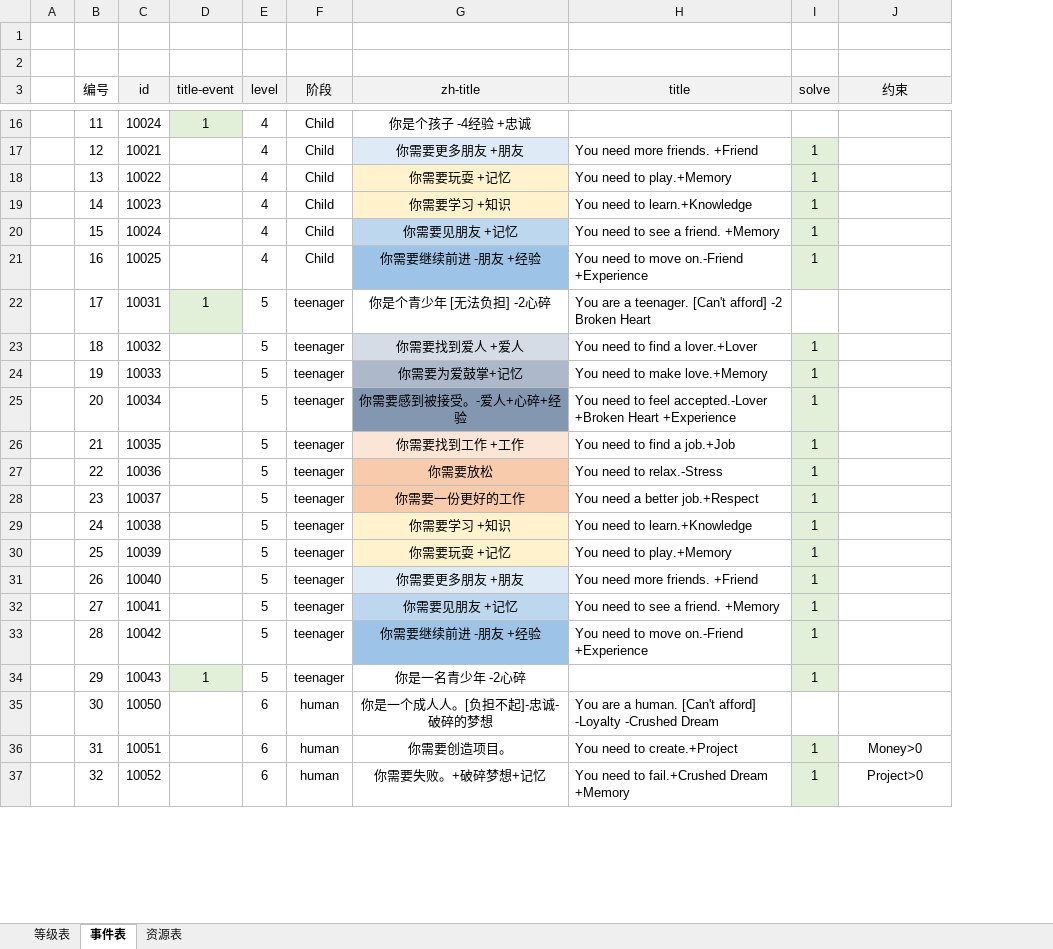
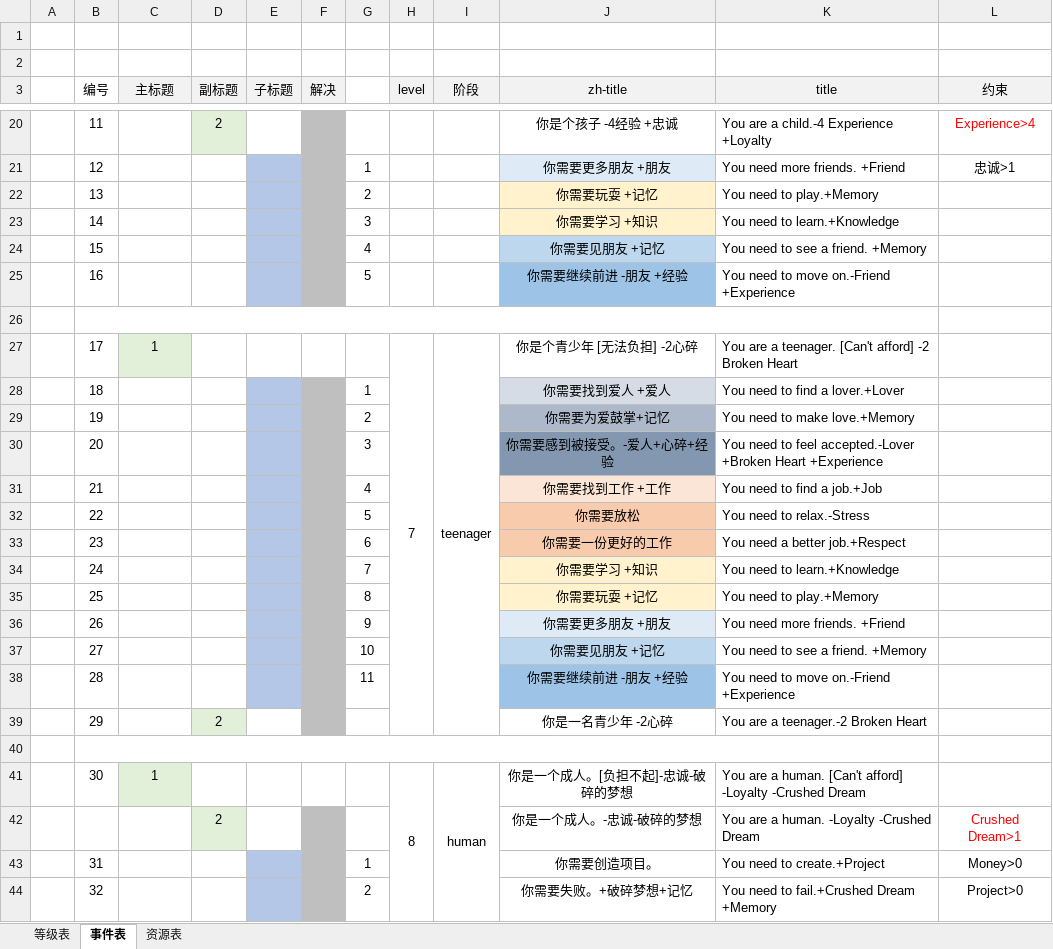
Before and after one commit to 5icoding/drowning, an Excel workbook: drowning.xlsx, sheet 事件表, drawn as a sheet; only a part is shown, gaps mark what is left out; values as stored, in another font and other column widths than the file's, no borders; removed rows and columns are numbered as before the commit, all else as after; rows hold the shown columns only; the diff covers the shown part only; the diff names each change by its address in the sheet, - before the commit and + after, or states it on an @@ line.

Commit message:
第4次 修改了excel数据表中的event stage。增加stage.json event.json,也是因为混乱才修改数据表。

```diff
--- a/drowning.xlsx (sheet 事件表)
+++ b/drowning.xlsx (sheet 事件表)
-column C (id), rows 16-37: 10024 | 10021 | 10022 | 10023 | 10024 | 10025 | 10031 | 10032 | 10033 | 10034 | 10035 | 10036 | 10037 | 10038 | 10039 | 10040 | 10041 | 10042 | 10043 | 10050 | 10051 | 10052
+column D (副标题), row 20: 2; row 39: 2
+column E (子标题), empty
+column F (解决), empty
+column G, rows 21-25: 1 | 2 | 3 | 4 | 5; rows 28-38: 1 | 2 | 3 | 4 | 5 | 6 | 7 | 8 | 9 | 10 | 11; rows 43-44: 1 | 2
-column I (solve), rows 17-37: 1 | 1 | 1 | 1 | 1 |  | 1 | 1 | 1 | 1 | 1 | 1 | 1 | 1 | 1 | 1 | 1 | 1 |  | 1 | 1
-C3: title-event
+C3: 主标题
-C20 (主标题): 1
+C20 (主标题): (empty)
-C20 fill: #E2F0D9
+C20 fill: none
-H20:H25 (level): 4
+H20:H25 (level): (empty)
-I20:I25 (阶段): Child
+I20:I25 (阶段): (empty)
-K20 (title): (empty)
+K20 (title): You are a child.-4 Experience +Loyalty
-L20 (约束): (empty)
+L20 (约束): Experience>4
-L21 (约束): (empty)
+L21 (约束): 忠诚>1
+row 26: (empty)
-H27 (level): 5
+H27 (level): 7
+H27:H39 merged
+I27:I39 merged
-H28:H39 (level): 5
+H28:H39 (level): (empty)
-I28:I39 (阶段): teenager
+I28:I39 (阶段): (empty)
-C39 (主标题): 1
+C39 (主标题): (empty)
-C39 fill: #E2F0D9
+C39 fill: none
-K39 (title): (empty)
+K39 (title): You are a teenager.-2 Broken Heart
+row 40: (empty)
-C41 (主标题): (empty)
+C41 (主标题): 1
-C41 fill: none
+C41 fill: #E2F0D9
-H41 (level): 6
+H41 (level): 8
+H41:H56 merged
+I41:I56 merged
-J41 (zh-title): 你是一个成人人。[负担不起]-忠诚-破碎的梦想
+J41 (zh-title): 你是一个成人。[负担不起]-忠诚-破碎的梦想
+row 42:  |  |  | 2 |  |  |  |  |  | 你是一个成人。-忠诚-破碎的梦想 | You are a human. -Loyalty -Crushed Dream | Crushed Dream>1
-H43:H44 (level): 6
+H43:H44 (level): (empty)
-I43:I44 (阶段): human
+I43:I44 (阶段): (empty)
```
Also changed, not shown: 21 added rows, 90 edited cells, cell formats and merged cells elsewhere in this sheet, sheet 等级表, 5 other files.
